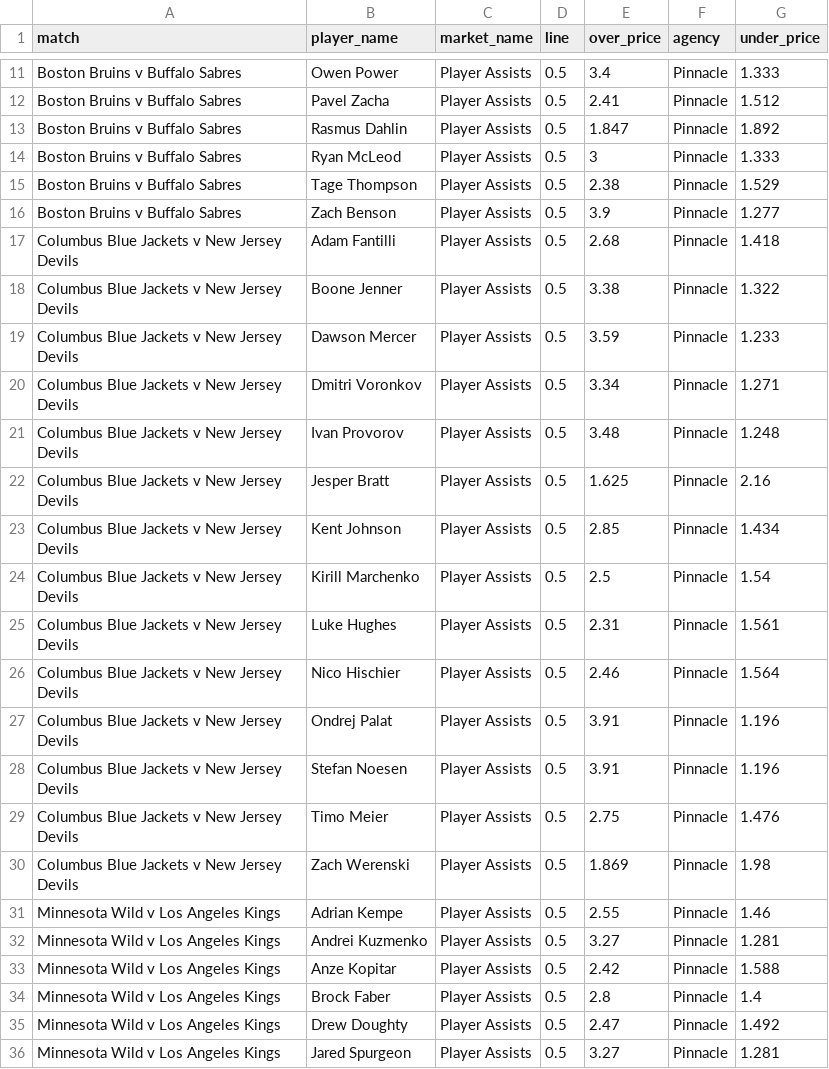
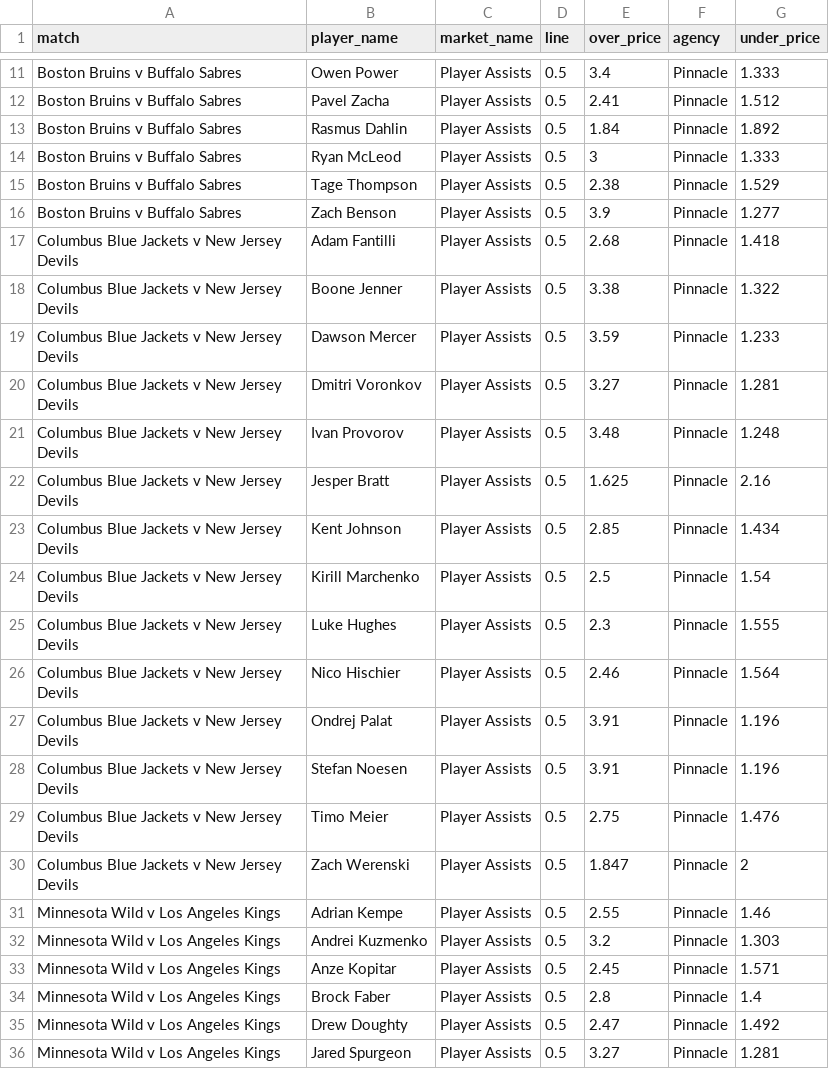
Before and after one commit to jamesbrown1417/NHL, a CSV file: Data/scraped_odds/pinnacle_assists.csv, drawn as a sheet; only a part is shown, gaps mark what is left out.

```diff
--- a/Data/scraped_odds/pinnacle_assists.csv
+++ b/Data/scraped_odds/pinnacle_assists.csv
@@ -12,3 +12,3 @@ Boston Bruins v Buffalo Sabres,Owen Power,Player Assists,0.5,3.4,Pinnacle,1.333
 Boston Bruins v Buffalo Sabres,Pavel Zacha,Player Assists,0.5,2.41,Pinnacle,1.512
-Boston Bruins v Buffalo Sabres,Rasmus Dahlin,Player Assists,0.5,1.847,Pinnacle,1.892
+Boston Bruins v Buffalo Sabres,Rasmus Dahlin,Player Assists,0.5,1.84,Pinnacle,1.892
 Boston Bruins v Buffalo Sabres,Ryan McLeod,Player Assists,0.5,3,Pinnacle,1.333
@@ -19,3 +19,3 @@ Columbus Blue Jackets v New Jersey Devils,Boone Jenner,Player Assists,0.5,3.38,P
 Columbus Blue Jackets v New Jersey Devils,Dawson Mercer,Player Assists,0.5,3.59,Pinnacle,1.233
-Columbus Blue Jackets v New Jersey Devils,Dmitri Voronkov,Player Assists,0.5,3.34,Pinnacle,1.271
+Columbus Blue Jackets v New Jersey Devils,Dmitri Voronkov,Player Assists,0.5,3.27,Pinnacle,1.281
 Columbus Blue Jackets v New Jersey Devils,Ivan Provorov,Player Assists,0.5,3.48,Pinnacle,1.248
@@ -24,3 +24,3 @@ Columbus Blue Jackets v New Jersey Devils,Kent Johnson,Player Assists,0.5,2.85,P
 Columbus Blue Jackets v New Jersey Devils,Kirill Marchenko,Player Assists,0.5,2.5,Pinnacle,1.54
-Columbus Blue Jackets v New Jersey Devils,Luke Hughes,Player Assists,0.5,2.31,Pinnacle,1.561
+Columbus Blue Jackets v New Jersey Devils,Luke Hughes,Player Assists,0.5,2.3,Pinnacle,1.555
 Columbus Blue Jackets v New Jersey Devils,Nico Hischier,Player Assists,0.5,2.46,Pinnacle,1.564
@@ -29,6 +29,6 @@ Columbus Blue Jackets v New Jersey Devils,Stefan Noesen,Player Assists,0.5,3.91,
 Columbus Blue Jackets v New Jersey Devils,Timo Meier,Player Assists,0.5,2.75,Pinnacle,1.476
-Columbus Blue Jackets v New Jersey Devils,Zach Werenski,Player Assists,0.5,1.869,Pinnacle,1.98
+Columbus Blue Jackets v New Jersey Devils,Zach Werenski,Player Assists,0.5,1.847,Pinnacle,2
 Minnesota Wild v Los Angeles Kings,Adrian Kempe,Player Assists,0.5,2.55,Pinnacle,1.46
-Minnesota Wild v Los Angeles Kings,Andrei Kuzmenko,Player Assists,0.5,3.27,Pinnacle,1.281
-Minnesota Wild v Los Angeles Kings,Anze Kopitar,Player Assists,0.5,2.42,Pinnacle,1.588
+Minnesota Wild v Los Angeles Kings,Andrei Kuzmenko,Player Assists,0.5,3.2,Pinnacle,1.303
+Minnesota Wild v Los Angeles Kings,Anze Kopitar,Player Assists,0.5,2.45,Pinnacle,1.571
 Minnesota Wild v Los Angeles Kings,Brock Faber,Player Assists,0.5,2.8,Pinnacle,1.4
```
Also changed, not shown: Data/scraped_odds/bet365_player_points.csv, Data/scraped_odds/pinnacle_goals.csv, 33 other files.
